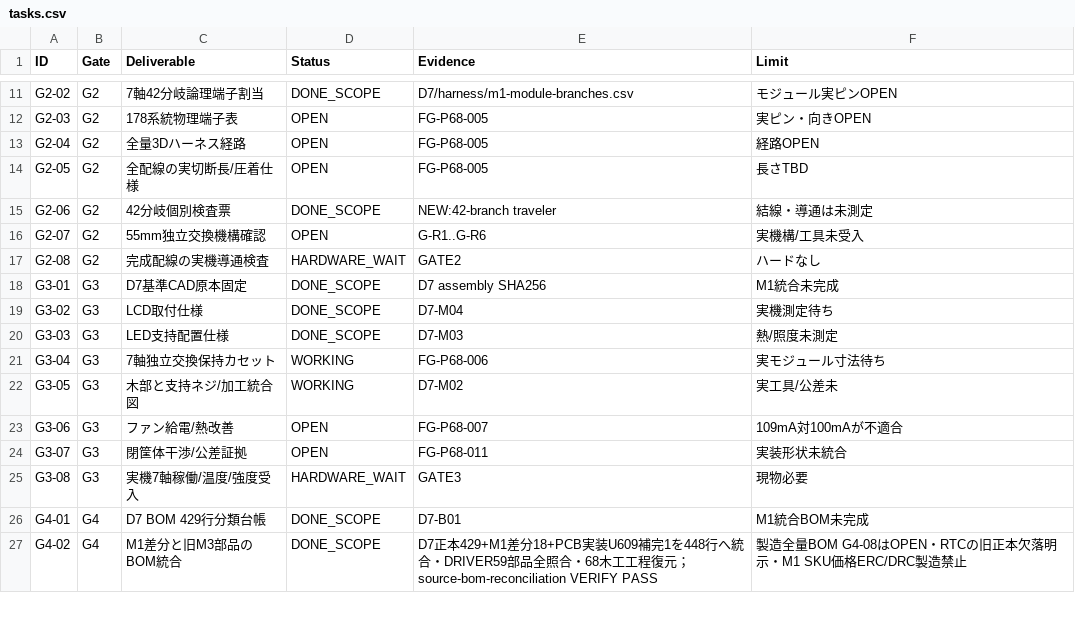
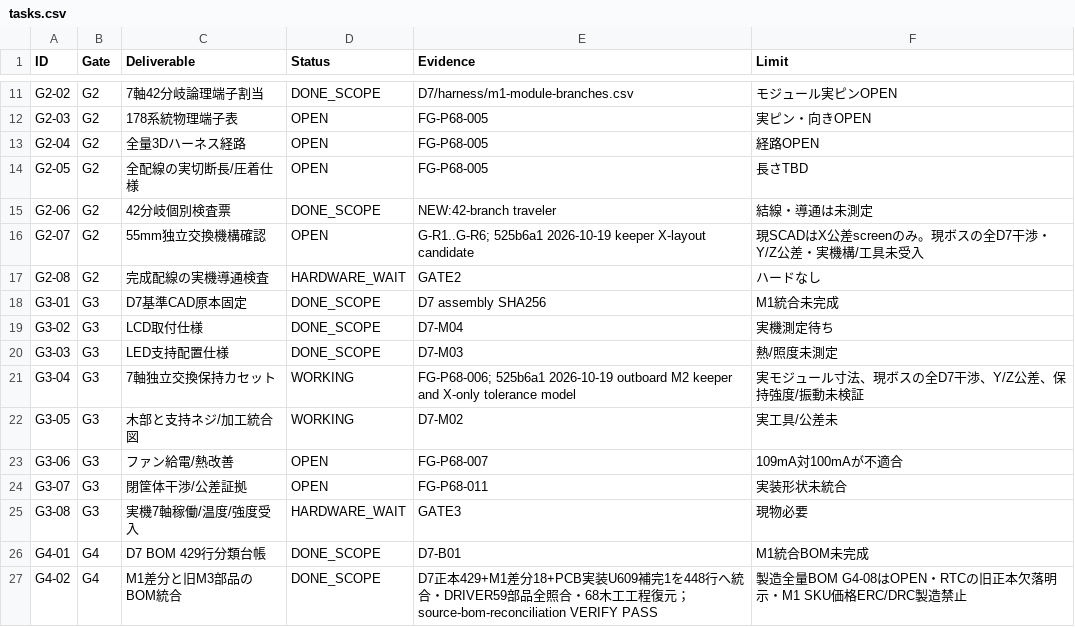
Before and after one commit to motomasa-honda/DialCanvas-SAS, a CSV file: execution/tasks.csv, drawn as a sheet; only a part is shown, gaps mark what is left out.

Commit message:
Record keeper X-layout candidate and ledger evidence

```diff
--- a/execution/tasks.csv
+++ b/execution/tasks.csv
@@ -15,3 +15,3 @@ ID,Gate,Deliverable,Status,Evidence,Limit
 "G2-06","G2","42分岐個別検査票","DONE_SCOPE","NEW:42-branch traveler","結線・導通は未測定"
-"G2-07","G2","55mm独立交換機構確認","OPEN","G-R1..G-R6","実機構/工具未受入"
+"G2-07","G2","55mm独立交換機構確認","OPEN","G-R1..G-R6; 525b6a1 2026-10-19 keeper X-layout candidate","現SCADはX公差screenのみ。現ボスの全D7干渉・Y/Z公差・実機構/工具未受入"
 "G2-08","G2","完成配線の実機導通検査","HARDWARE_WAIT","GATE2","ハードなし"
@@ -20,3 +20,3 @@ ID,Gate,Deliverable,Status,Evidence,Limit
 "G3-03","G3","LED支持配置仕様","DONE_SCOPE","D7-M03","熱/照度未測定"
-"G3-04","G3","7軸独立交換保持カセット","WORKING","FG-P68-006","実モジュール寸法待ち"
+"G3-04","G3","7軸独立交換保持カセット","WORKING","FG-P68-006; 525b6a1 2026-10-19 outboard M2 keeper and X-only tolerance model","実モジュール寸法、現ボスの全D7干渉、Y/Z公差、保持強度/振動未検証"
 "G3-05","G3","木部と支持ネジ/加工統合図","WORKING","D7-M02","実工具/公差未"
```
Also changed, not shown: 2 other files.
